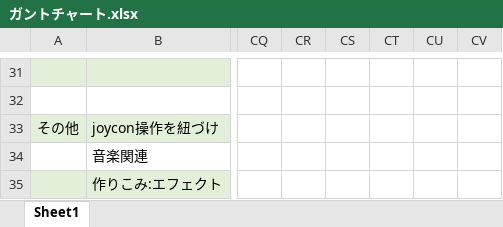
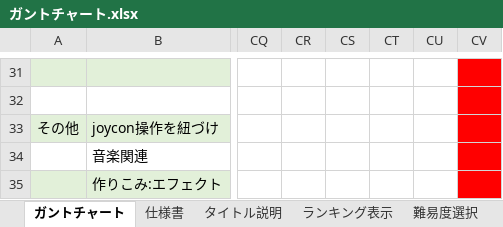
Before and after one commit to akapikumin887/HEWGAME, an Excel workbook: ガントチャート.xlsx, sheet ガントチャート, drawn as a sheet; only a part is shown, gaps mark what is left out; values as stored, in another font and other column widths than the file's, no borders; conditional formats not drawn; the diff covers the shown part only; the diff names each change by its address in the sheet, - before the commit and + after, or states it on an @@ line.

Commit message:
太田:ガントチャート.xlsxに仕様書を追加

```diff
--- a/ガントチャート.xlsx (sheet ガントチャート)
+++ b/ガントチャート.xlsx (sheet ガントチャート)
-sheet tab: Sheet1
+sheet tab: ガントチャート
+sheet tab: 仕様書
+sheet tab: タイトル説明
+sheet tab: ランキング表示
+sheet tab: 難易度選択
-CV31:CV35 fill: none
+CV31:CV35 fill: #FF0000
```
Also changed, not shown: cell formats elsewhere in this sheet, other sheet tabs, charts or pictures.
